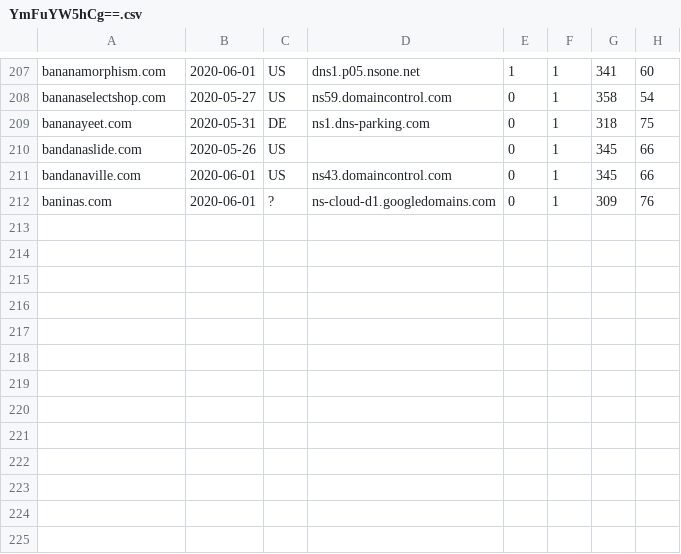
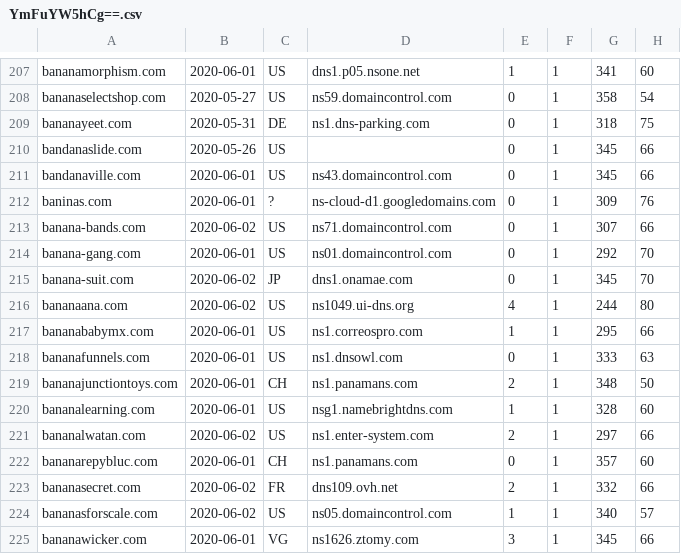
Before and after one commit to gmckerrell/hack-a-thon-2020, a CSV file: results/YmFuYW5hCg==.csv, drawn as a sheet; only a part is shown, gaps mark what is left out; the diff names each change by its address in the sheet, - before the commit and + after, or states it on an @@ line.

Commit message:
Analyzed DNS data

```diff
--- a/results/YmFuYW5hCg==.csv
+++ b/results/YmFuYW5hCg==.csv
+row 213: banana-bands.com | 2020-06-02 | US | ns71.domaincontrol.com | 0 | 1 | 307 | 66
+row 214: banana-gang.com | 2020-06-01 | US | ns01.domaincontrol.com | 0 | 1 | 292 | 70
+row 215: banana-suit.com | 2020-06-02 | JP | dns1.onamae.com | 0 | 1 | 345 | 70
+row 216: bananaana.com | 2020-06-02 | US | ns1049.ui-dns.org | 4 | 1 | 244 | 80
+row 217: bananababymx.com | 2020-06-01 | US | ns1.correospro.com | 1 | 1 | 295 | 66
+row 218: bananafunnels.com | 2020-06-01 | US | ns1.dnsowl.com | 0 | 1 | 333 | 63
+row 219: bananajunctiontoys.com | 2020-06-01 | CH | ns1.panamans.com | 2 | 1 | 348 | 50
+row 220: bananalearning.com | 2020-06-01 | US | nsg1.namebrightdns.com | 1 | 1 | 328 | 60
+row 221: bananalwatan.com | 2020-06-02 | US | ns1.enter-system.com | 2 | 1 | 297 | 66
+row 222: bananarepybluc.com | 2020-06-01 | CH | ns1.panamans.com | 0 | 1 | 357 | 60
+row 223: bananasecret.com | 2020-06-02 | FR | dns109.ovh.net | 2 | 1 | 332 | 66
+row 224: bananasforscale.com | 2020-06-02 | US | ns05.domaincontrol.com | 1 | 1 | 340 | 57
+row 225: bananawicker.com | 2020-06-01 | VG | ns1626.ztomy.com | 3 | 1 | 345 | 66
```
Also changed, not shown: 4 other files.
